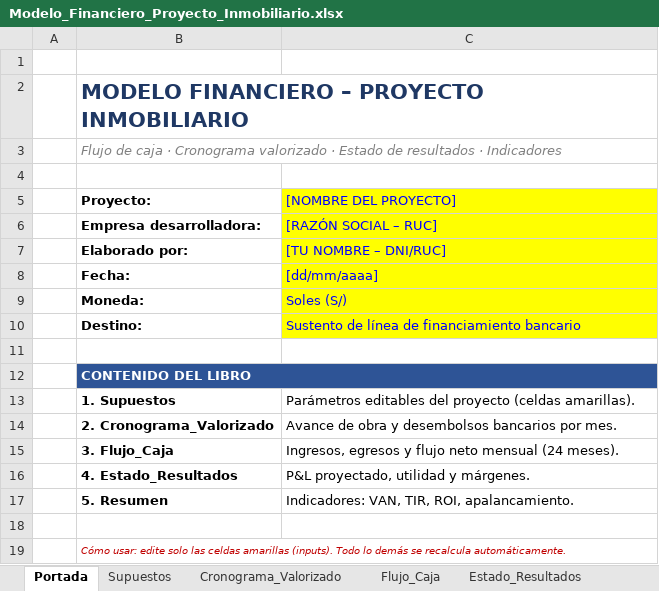
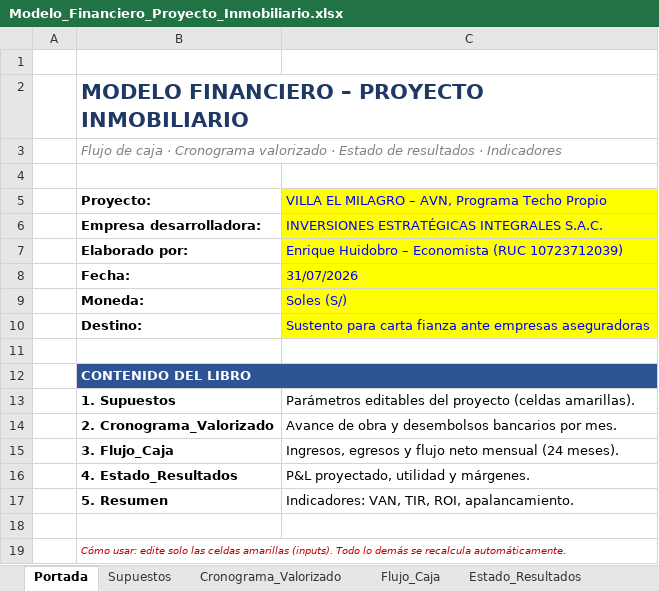
Before and after one commit to chicoma1998-ux/Eh-cloude, an Excel workbook: entregables/Modelo_Financiero_Proyecto_Inmobiliario.xlsx, sheet Portada, drawn as a sheet; values as stored, in another font and other column widths than the file's, no borders; the diff names each change by its address in the sheet, - before the commit and + after, or states it on an @@ line.

```diff
--- a/entregables/Modelo_Financiero_Proyecto_Inmobiliario.xlsx (sheet Portada)
+++ b/entregables/Modelo_Financiero_Proyecto_Inmobiliario.xlsx (sheet Portada)
-C5: [NOMBRE DEL PROYECTO]
+C5: VILLA EL MILAGRO – AVN, Programa Techo Propio
-C6: [RAZÓN SOCIAL – RUC]
+C6: INVERSIONES ESTRATÉGICAS INTEGRALES S.A.C.
-C7: [TU NOMBRE – DNI/RUC]
+C7: Enrique Huidobro – Economista (RUC 10723712039)
-C8: [dd/mm/aaaa]
+C8: 31/07/2026
-C10: Sustento de línea de financiamiento bancario
+C10: Sustento para carta fianza ante empresas aseguradoras
```
Also changed, not shown: sheet Supuestos, sheet Cronograma_Valorizado, sheet Resumen, sheet Flujo_Caja, 6 other files.
